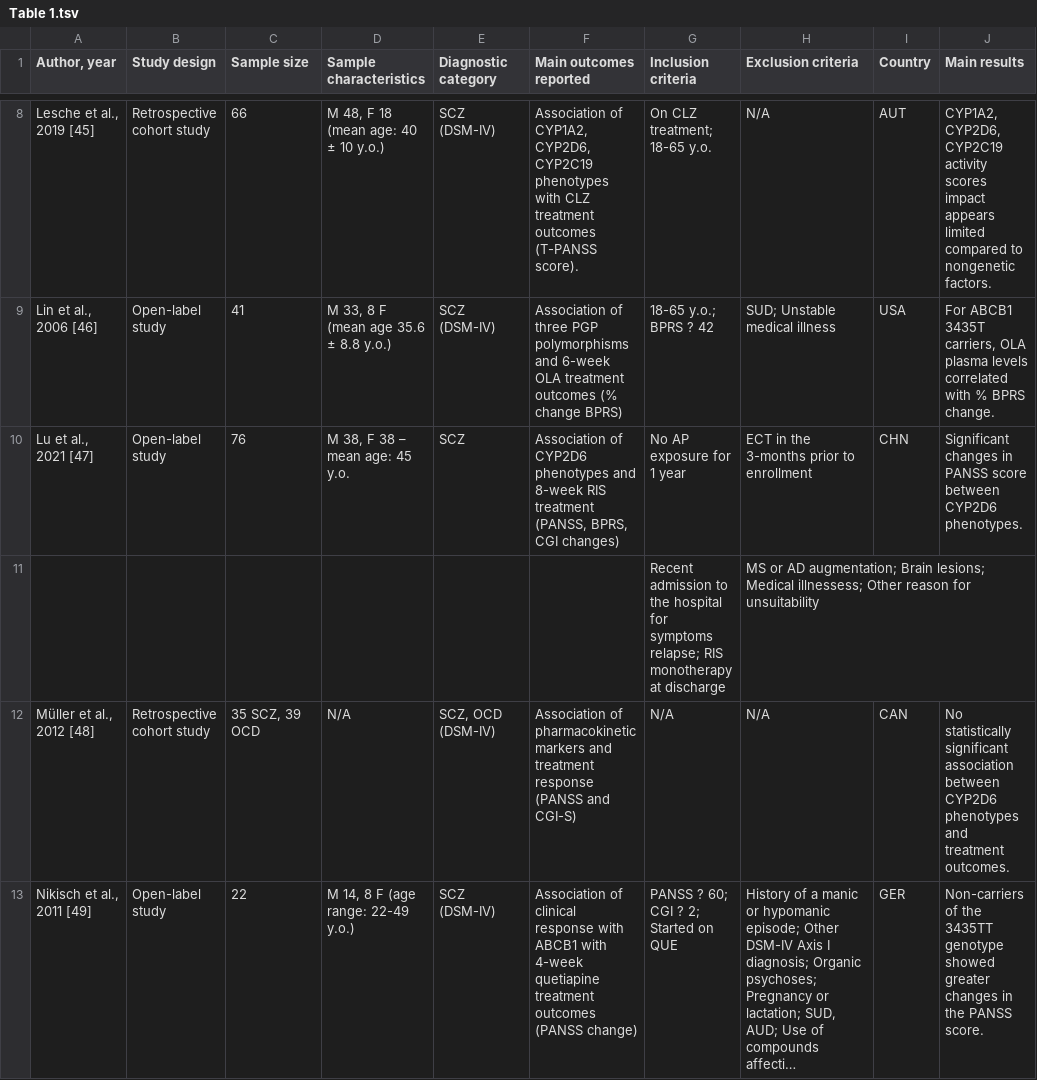
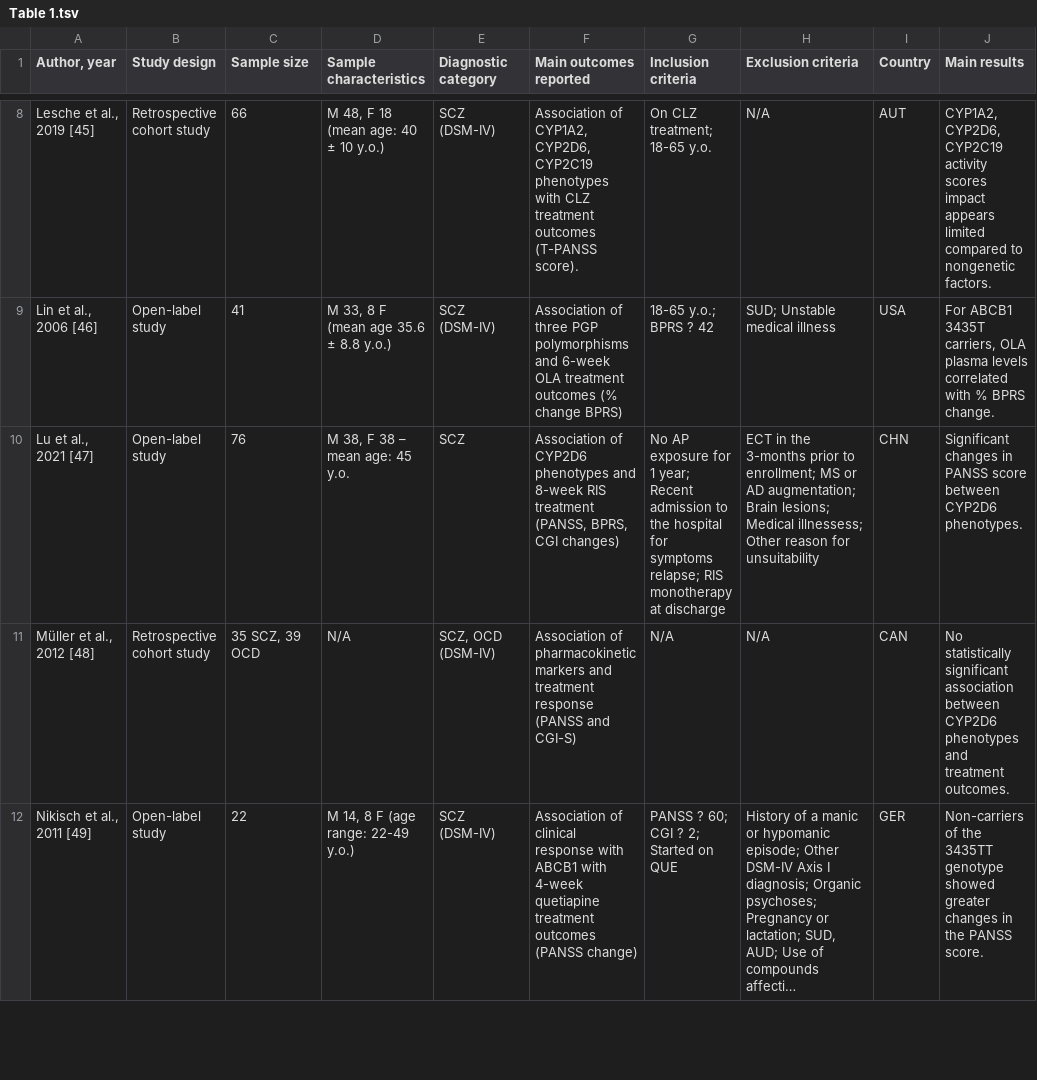
Before and after one commit to claudiapis/tables_pharmacokinetic_markers, a TSV file: Table 1.tsv, drawn as a sheet; only a part is shown, gaps mark what is left out; long unchanged cells end in ….

Commit message:
Add files via upload

```diff
--- a/Table 1.tsv
+++ b/Table 1.tsv
@@ -9,4 +9,3 @@ Lesche et al., 2019 [45]	Retrospective cohort study	66	M 48, F 18 (mean age: 40
 Lin et al., 2006 [46]	Open-label study	41	M 33, 8 F (mean age 35.6 ± 8.8 y.o.) 	SCZ (DSM-IV)	Association of three PGP polymorphisms and 6-week OLA treatment outcomes (% change BPRS)	"18-65 y.o.; BPRS ? 42"	"SUD; Unstable medical illness"	USA	For ABCB1 3435T carriers, OLA plasma levels correlated with % BPRS change.
-Lu et al., 2021 [47]	Open-label study	76	M 38, F 38 – mean age: 45 y.o.	SCZ 	Association of CYP2D6 phenotypes and 8-week RIS treatment (PANSS, BPRS, CGI changes)	No AP exposure for 1 year	ECT in the 3-months prior to enrollment	CHN	Significant changes in PANSS score between CYP2D6 phenotypes.
-						"Recent admission to the hospital for symptoms relapse; RIS monotherapy at discharge"	"MS or AD augmentation; Brain lesions; Medical illnessess; Other reason for unsuitability"		
+Lu et al., 2021 [47]	Open-label study	76	M 38, F 38 – mean age: 45 y.o.	SCZ 	Association of CYP2D6 phenotypes and 8-week RIS treatment (PANSS, BPRS, CGI changes)	"No AP exposure for 1 year; Recent admission to the hospital for symptoms relapse; RIS monotherapy at discharge"	"ECT in the 3-months prior to enrollment; MS or AD augmentation; Brain lesions; Medical illnessess; Other reason for unsuitability"	CHN	Significant changes in PANSS score between CYP2D6 phenotypes.
 Müller et al., 2012 [48]	Retrospective cohort study	35 SCZ, 39 OCD	N/A	SCZ, OCD (DSM-IV)	Association of pharmacokinetic markers and treatment response (PANSS and CGI-S)	N/A	N/A	CAN	No statistically significant association between CYP2D6 phenotypes and treatment outcomes.
```
